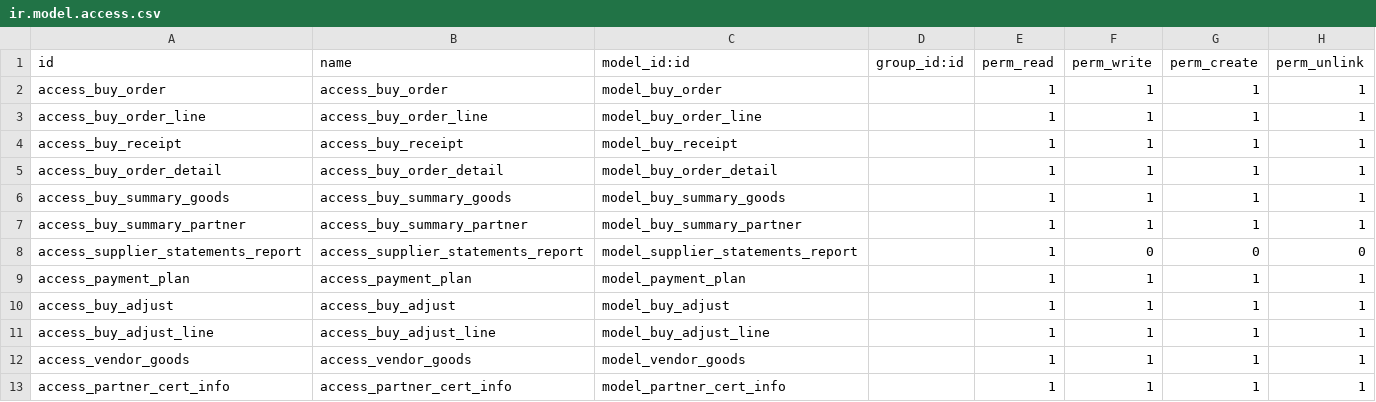
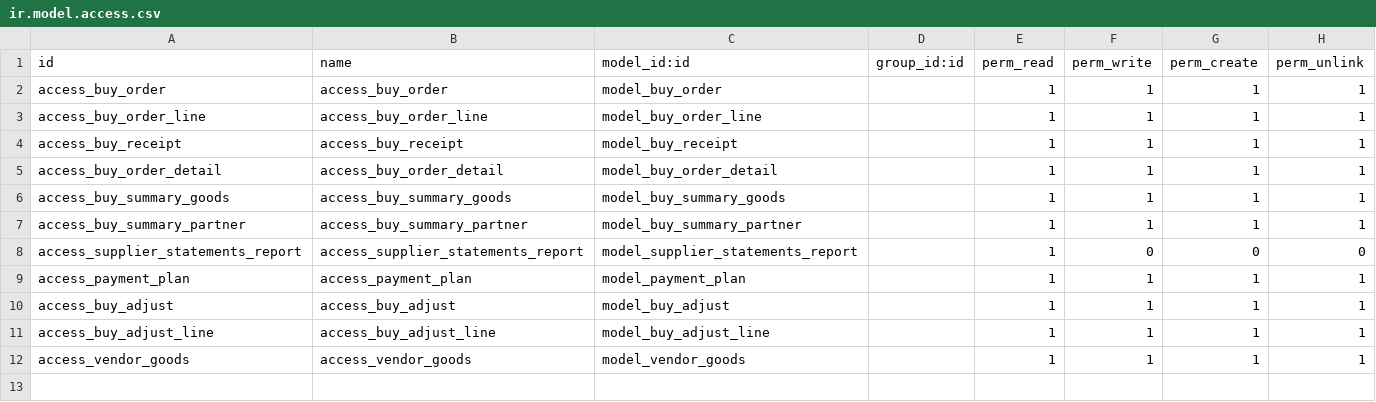
Before and after one commit to alexdingcn/gooderp_addons, a CSV file: buy/security/ir.model.access.csv, drawn as a sheet.

Commit message:
fix access_partner_cert_info,access_partner_cert_info,model_partner_cert_info,,1,1,1,1

```diff
--- a/buy/security/ir.model.access.csv
+++ b/buy/security/ir.model.access.csv
@@ -12,2 +12 @@ access_buy_adjust_line,access_buy_adjust_line,model_buy_adjust_line,,1,1,1,1
 access_vendor_goods,access_vendor_goods,model_vendor_goods,,1,1,1,1
-access_partner_cert_info,access_partner_cert_info,model_partner_cert_info,,1,1,1,1
```
Also changed, not shown: 1 other file.
